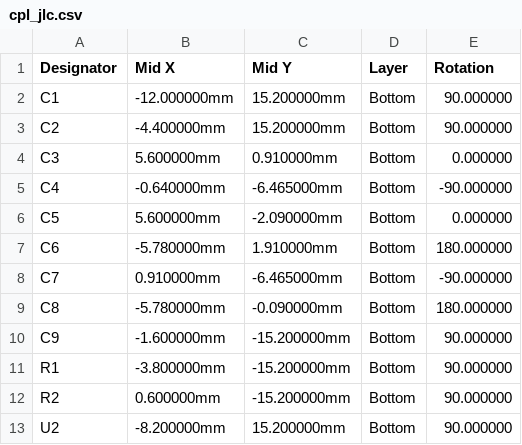
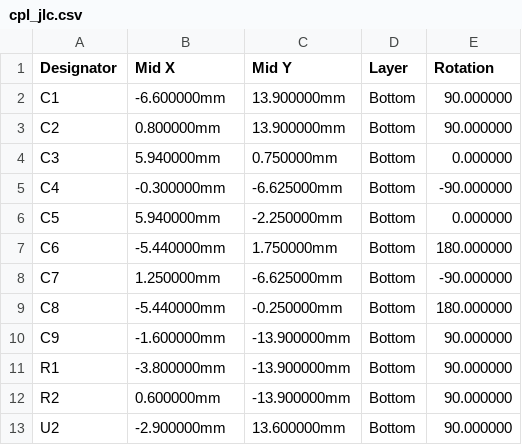
Before and after one commit to brainstorm/FlashCAT-P30-Header, a CSV file: hardware/fab/assembly/cpl_jlc.csv, drawn as a sheet.

```diff
--- a/hardware/fab/assembly/cpl_jlc.csv
+++ b/hardware/fab/assembly/cpl_jlc.csv
@@ -1,13 +1,13 @@
 Designator,Mid X,Mid Y,Layer,Rotation
-C1,-12.000000mm,15.200000mm,Bottom,90.000000
-C2,-4.400000mm,15.200000mm,Bottom,90.000000
-C3,5.600000mm,0.910000mm,Bottom,0.000000
-C4,-0.640000mm,-6.465000mm,Bottom,-90.000000
-C5,5.600000mm,-2.090000mm,Bottom,0.000000
-C6,-5.780000mm,1.910000mm,Bottom,180.000000
-C7,0.910000mm,-6.465000mm,Bottom,-90.000000
-C8,-5.780000mm,-0.090000mm,Bottom,180.000000
-C9,-1.600000mm,-15.200000mm,Bottom,90.000000
-R1,-3.800000mm,-15.200000mm,Bottom,90.000000
-R2,0.600000mm,-15.200000mm,Bottom,90.000000
-U2,-8.200000mm,15.200000mm,Bottom,90.000000
+C1,-6.600000mm,13.900000mm,Bottom,90.000000
+C2,0.800000mm,13.900000mm,Bottom,90.000000
+C3,5.940000mm,0.750000mm,Bottom,0.000000
+C4,-0.300000mm,-6.625000mm,Bottom,-90.000000
+C5,5.940000mm,-2.250000mm,Bottom,0.000000
+C6,-5.440000mm,1.750000mm,Bottom,180.000000
+C7,1.250000mm,-6.625000mm,Bottom,-90.000000
+C8,-5.440000mm,-0.250000mm,Bottom,180.000000
+C9,-1.600000mm,-13.900000mm,Bottom,90.000000
+R1,-3.800000mm,-13.900000mm,Bottom,90.000000
+R2,0.600000mm,-13.900000mm,Bottom,90.000000
+U2,-2.900000mm,13.600000mm,Bottom,90.000000
```
Also changed, not shown: hardware/fab/assembly/bom.csv, hardware/fab/assembly/bom_jlc.csv, 35 other files.
